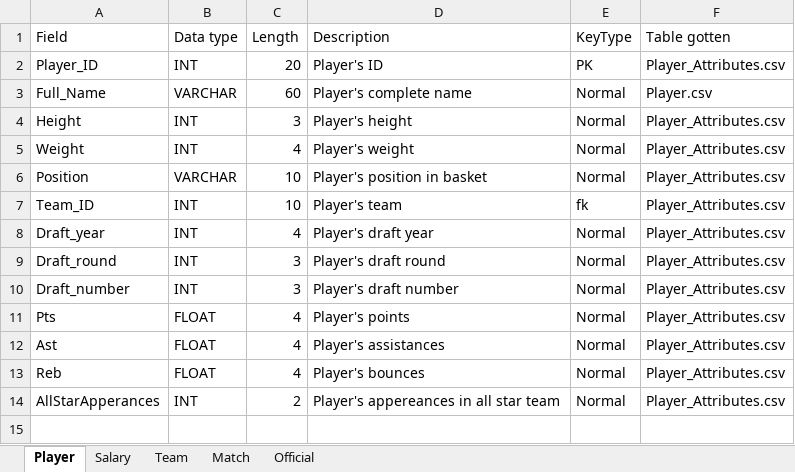
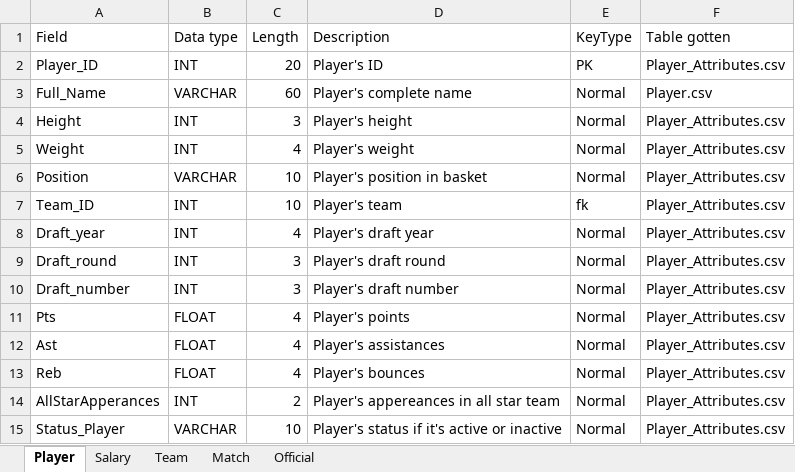
Before and after one commit to elpatron2211/BasedeDatosProyecto1, an Excel workbook: Others/DictionaryProyect01.xlsx, sheet Player, drawn as a sheet; values as stored, in another font and other column widths than the file's, no borders; the diff names each change by its address in the sheet, - before the commit and + after, or states it on an @@ line.

```diff
--- a/Others/DictionaryProyect01.xlsx (sheet Player)
+++ b/Others/DictionaryProyect01.xlsx (sheet Player)
+row 15: Status_Player | VARCHAR | 10 | Player's status if it's active or inactive | Normal | Player_Attributes.csv
```
Also changed, not shown: 5 other files.
